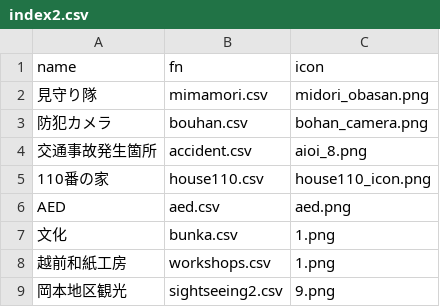
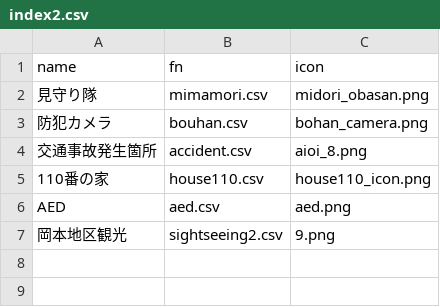
Before and after one commit to nknhb966/testkidssafe, a CSV file: index2.csv, drawn as a sheet.

Commit message:
Update index2.csv

```diff
--- a/index2.csv
+++ b/index2.csv
@@ -6,4 +6,2 @@
 AED,aed.csv,aed.png
-文化 ,bunka.csv,1.png
-越前和紙工房 ,workshops.csv,1.png
 岡本地区観光 ,sightseeing2.csv,9.png
```
